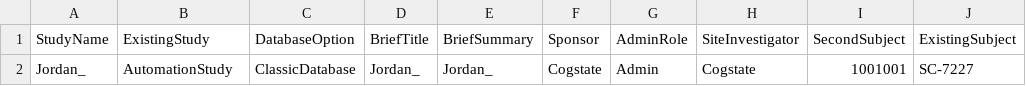
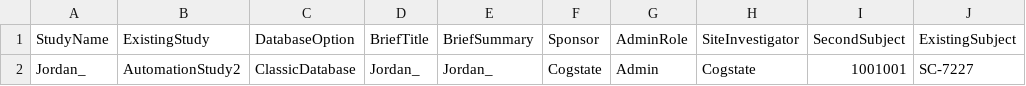
Before and after one commit to zchekir/dll, a CSV file: eSourcePlatform/eSourcePlatform/RCCConnector.csv, drawn as a sheet; only a part is shown; the diff names each change by its address in the sheet, - before the commit and + after, or states it on an @@ line.

Commit message:
QC-59 - Updated smoke script to use AutomationStudy2 when using an existing study.

```diff
--- a/eSourcePlatform/eSourcePlatform/RCCConnector.csv
+++ b/eSourcePlatform/eSourcePlatform/RCCConnector.csv
-B2 (ExistingStudy): AutomationStudy
+B2 (ExistingStudy): AutomationStudy2
```
Also changed, not shown: 15 other files.
